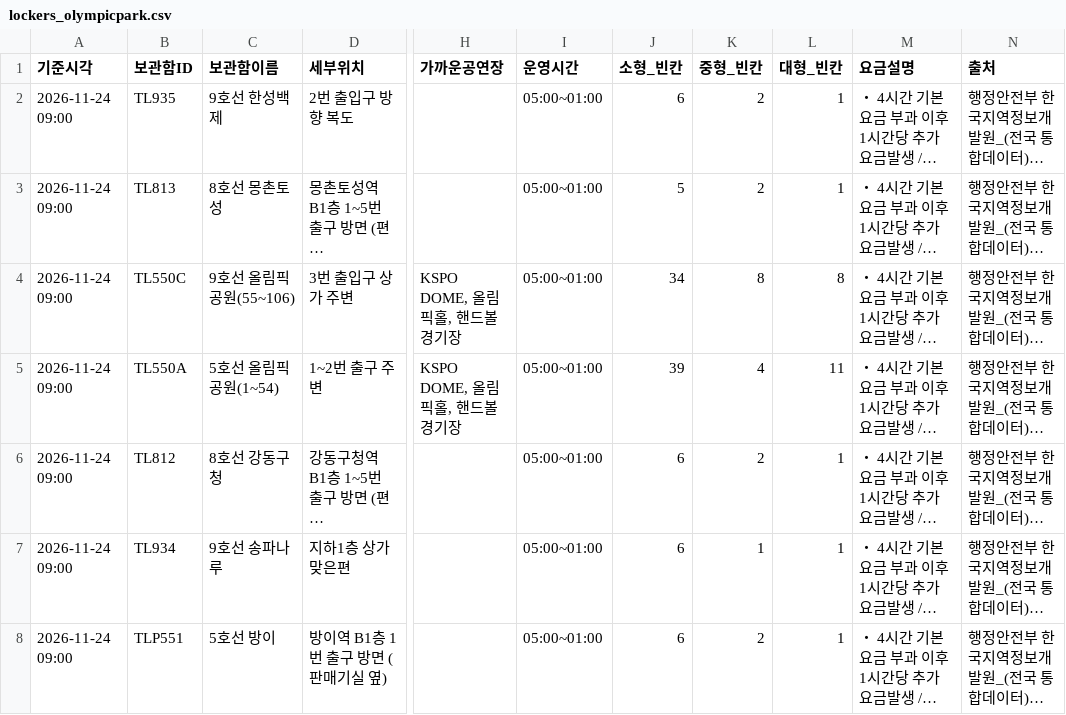
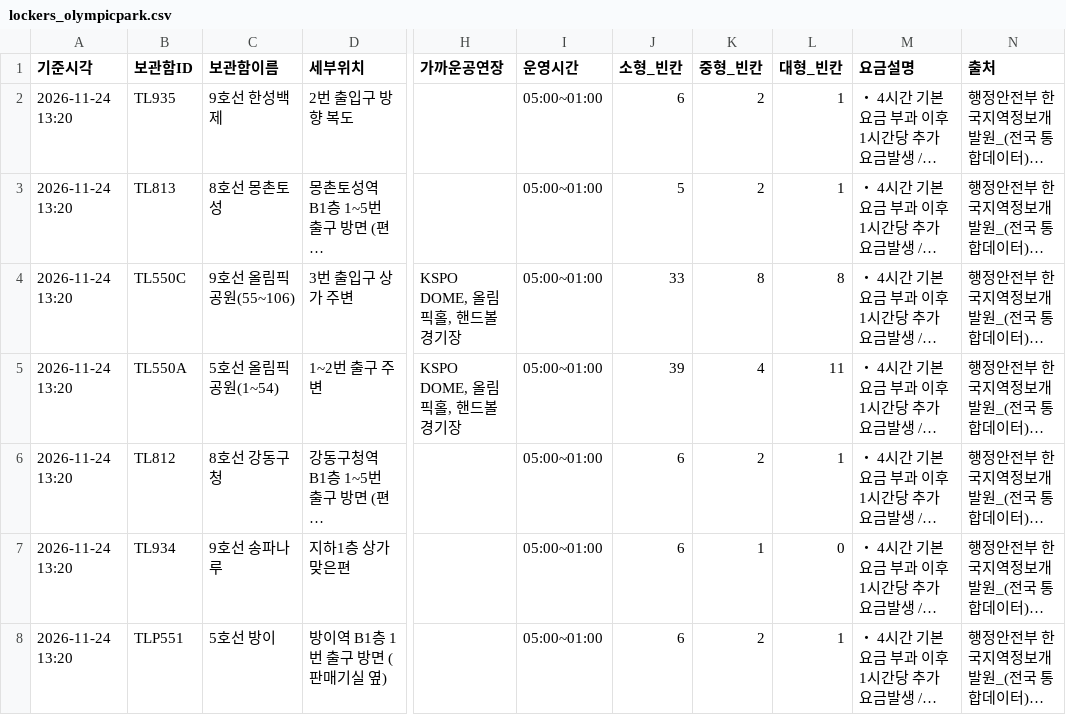
Before and after one commit to haechan-kim0901/olpark-onestop-guide, a CSV file: data/processed/lockers_olympicpark.csv, drawn as a sheet; only a part is shown, gaps mark what is left out; long unchanged cells end in …; the diff names each change by its address in the sheet, - before the commit and + after, or states it on an @@ line.

```diff
--- a/data/processed/lockers_olympicpark.csv
+++ b/data/processed/lockers_olympicpark.csv
-A2:A8 (기준시각): 2026-11-24 09:00
+A2:A8 (기준시각): 2026-11-24 13:20
-J4 (소형_빈칸): 34
+J4 (소형_빈칸): 33
-L7 (대형_빈칸): 1
+L7 (대형_빈칸): 0
```
Also changed, not shown: data/raw/lockers/locker_realtime.csv, 4 other files.
